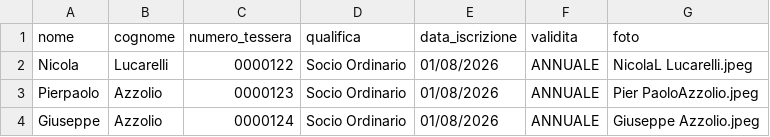
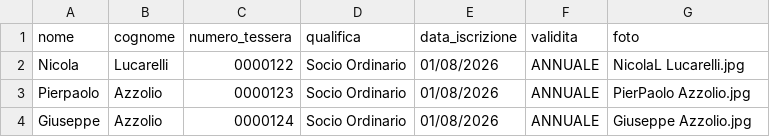
Before and after one commit to giannicaggiano-dotcom/clubromazzurra-studio-card, a CSV file: soci.csv, drawn as a sheet.

Commit message:
Change photo file extensions from .jpeg to .jpg
Updated photo file extensions to .jpg format.

```diff
--- a/soci.csv
+++ b/soci.csv
@@ -1,4 +1,4 @@
 nome,cognome,numero_tessera,qualifica,data_iscrizione,validita,foto
-Nicola,Lucarelli,0000122,Socio Ordinario,01/08/2026,ANNUALE,NicolaL Lucarelli.jpeg
-Pierpaolo,Azzolio,0000123,Socio Ordinario,01/08/2026,ANNUALE,Pier PaoloAzzolio.jpeg
-Giuseppe,Azzolio,0000124,Socio Ordinario,01/08/2026,ANNUALE,Giuseppe Azzolio.jpeg
+Nicola,Lucarelli,0000122,Socio Ordinario,01/08/2026,ANNUALE,NicolaL Lucarelli.jpg
+Pierpaolo,Azzolio,0000123,Socio Ordinario,01/08/2026,ANNUALE,PierPaolo Azzolio.jpg
+Giuseppe,Azzolio,0000124,Socio Ordinario,01/08/2026,ANNUALE,Giuseppe Azzolio.jpg
```
